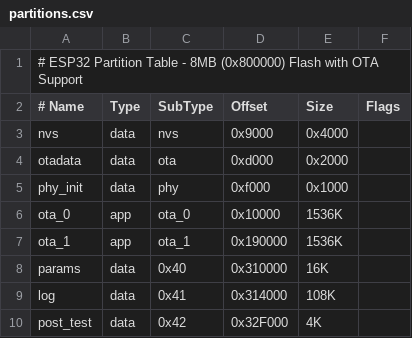
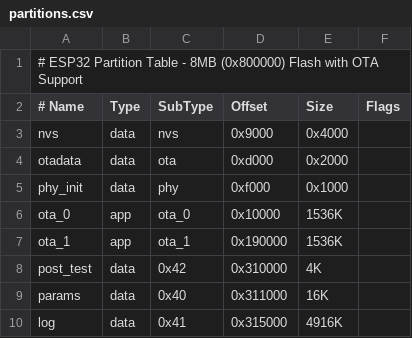
Before and after one commit to Thaddeus-Maximus/SC-F001, a CSV file: partitions.csv, drawn as a sheet.

```diff
--- a/partitions.csv
+++ b/partitions.csv
@@ -7,4 +7,4 @@ ota_0,      app,  ota_0,    0x10000,  1536K,
 ota_1,      app,  ota_1,    0x190000, 1536K,
-params,     data, 0x40,     0x310000, 16K,
-log,        data, 0x41,     0x314000, 108K,
-post_test,  data, 0x42,     0x32F000, 4K,
+post_test,  data, 0x42,     0x310000, 4K,
+params,     data, 0x40,     0x311000, 16K,
+log,        data, 0x41,     0x315000, 4916K,
```
Also changed, not shown: 41 other files.
